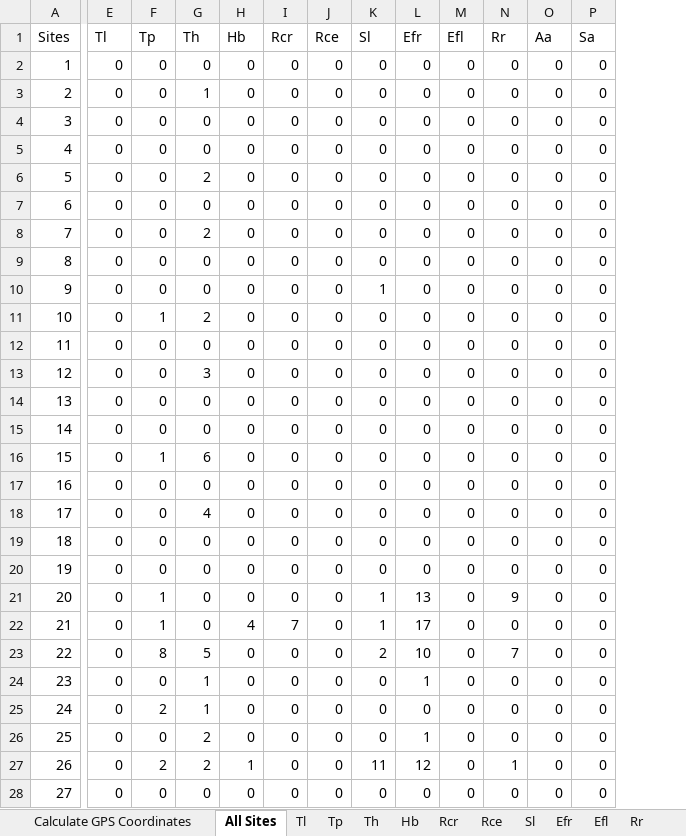
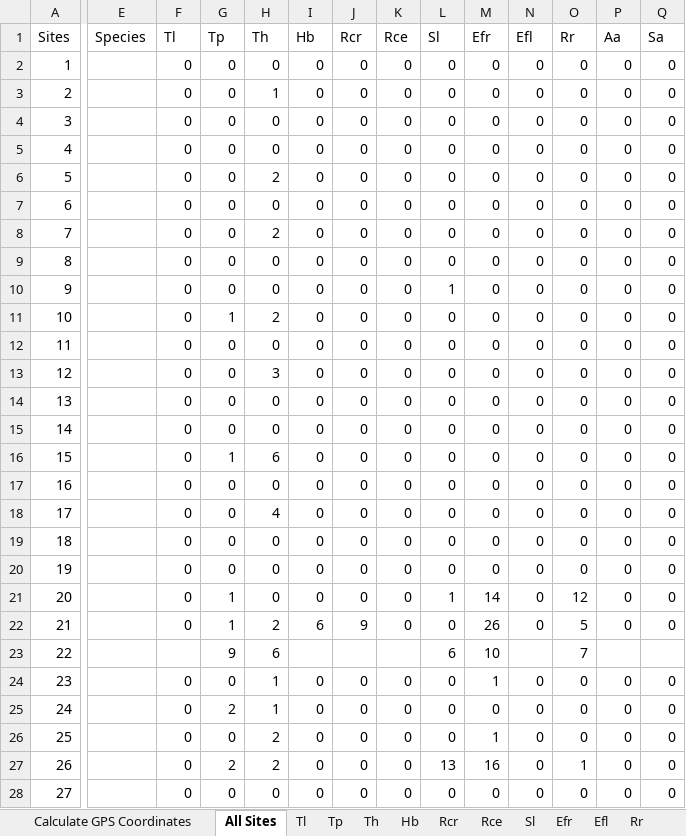
Before and after one commit to marymiller2/new_spongehunters, an Excel workbook: map_data_files/GPS Coordinates - Sites and Species.xlsx, sheet All Sites, drawn as a sheet; only a part is shown, gaps mark what is left out; values as stored, in another font and other column widths than the file's, no cell formats; addresses are those after the commit; the diff covers the shown part only; the diff names each change by its address in the sheet, - before the commit and + after, or states it on an @@ line.

```diff
--- a/map_data_files/GPS Coordinates - Sites and Species.xlsx (sheet All Sites)
+++ b/map_data_files/GPS Coordinates - Sites and Species.xlsx (sheet All Sites)
+column E (Species), empty
-M21 (Efr): 13
+M21 (Efr): 14
-O21 (Rr): 9
+O21 (Rr): 12
-H22 (Th): 0
+H22 (Th): 2
-I22 (Hb): 4
+I22 (Hb): 6
-J22 (Rcr): 7
+J22 (Rcr): 9
-L22 (Sl): 1
+L22 (Sl): 0
-M22 (Efr): 17
+M22 (Efr): 26
-O22 (Rr): 0
+O22 (Rr): 5
-F23 (Tl): 0
+F23 (Tl): (empty)
-G23 (Tp): 8
+G23 (Tp): 9
-H23 (Th): 5
+H23 (Th): 6
-I23 (Hb): 0
+I23 (Hb): (empty)
-J23 (Rcr): 0
+J23 (Rcr): (empty)
-K23 (Rce): 0
+K23 (Rce): (empty)
-L23 (Sl): 2
+L23 (Sl): 6
-N23 (Efl): 0
+N23 (Efl): (empty)
-P23 (Aa): 0
+P23 (Aa): (empty)
-Q23 (Sa): 0
+Q23 (Sa): (empty)
-I27 (Hb): 1
+I27 (Hb): 0
-L27 (Sl): 11
+L27 (Sl): 13
-M27 (Efr): 12
+M27 (Efr): 16
```
Also changed, not shown: 701 edited cells elsewhere in this sheet, sheet Th, sheet Efr, sheet Sl, sheet Tl, sheet Rr, sheet Tp, 4 more sheets, cell formats, 12 other files.
